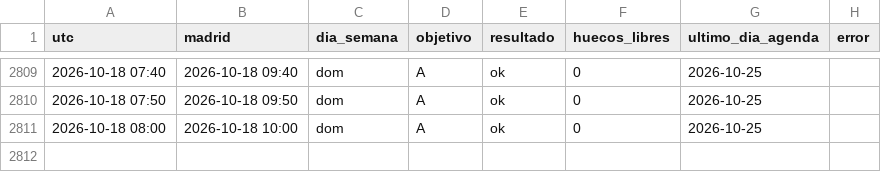
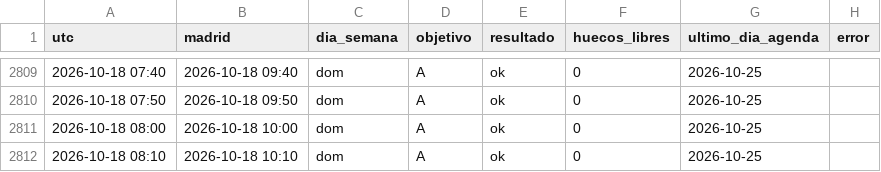
Before and after one commit to neemgoca/sync-log, a CSV file: data/checks.csv, drawn as a sheet; only a part is shown, gaps mark what is left out.

Commit message:
check 2026-10-18 08:10

```diff
--- a/data/checks.csv
+++ b/data/checks.csv
@@ -2811 +2811,2 @@ utc,madrid,dia_semana,objetivo,resultado,huecos_libres,ultimo_dia_agenda,error
 2026-10-18 08:00,2026-10-18 10:00,dom,A,ok,0,2026-10-25,
+2026-10-18 08:10,2026-10-18 10:10,dom,A,ok,0,2026-10-25,
```
